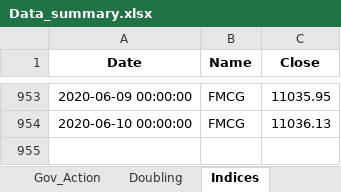
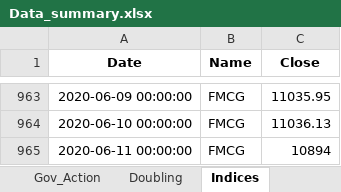
Before and after one commit to SidKumarSingh/covid-scripts, an Excel workbook: Data_summary.xlsx, sheet Indices, drawn as a sheet; only a part is shown, gaps mark what is left out; values as stored, in another font and other column widths than the file's, no borders; the diff covers the shown part only; the diff names each change by its address in the sheet, - before the commit and + after, or states it on an @@ line.

```diff
--- a/Data_summary.xlsx (sheet Indices)
+++ b/Data_summary.xlsx (sheet Indices)
+row 965: 2020-06-11 00:00:00 | FMCG | 10894
```
Also changed, not shown: 10 added rows elsewhere in this sheet, sheet Time Series, sheet Summary, sheet Scrips, sheet India, sheet Gov_Action, sheet Sectoral, Predictions.xlsx, 2 other files.
